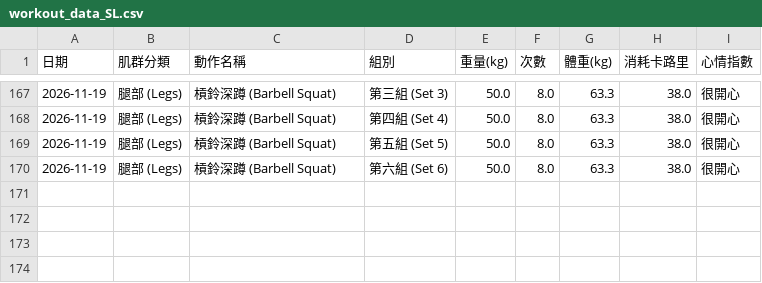
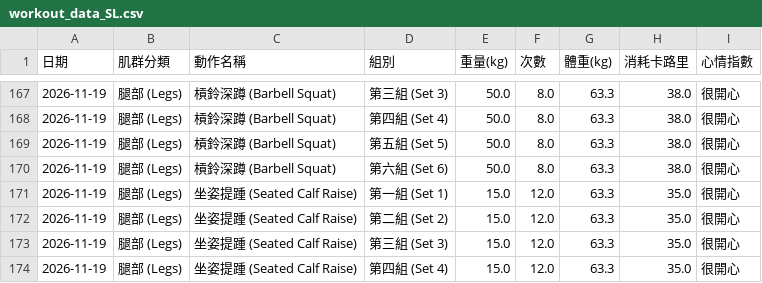
Before and after one commit to SL-LU/workout-tracker, a CSV file: workout_data_SL.csv, drawn as a sheet; only a part is shown, gaps mark what is left out; the diff names each change by its address in the sheet, - before the commit and + after, or states it on an @@ line.

Commit message:
Auto-update workout_data_SL.csv

```diff
--- a/workout_data_SL.csv
+++ b/workout_data_SL.csv
+row 171: 2026-11-19 | 腿部 (Legs) | 坐姿提踵 (Seated Calf Raise) | 第一組 (Set 1) | 15.0 | 12.0 | 63.3 | 35.0 | 很開心
+row 172: 2026-11-19 | 腿部 (Legs) | 坐姿提踵 (Seated Calf Raise) | 第二組 (Set 2) | 15.0 | 12.0 | 63.3 | 35.0 | 很開心
+row 173: 2026-11-19 | 腿部 (Legs) | 坐姿提踵 (Seated Calf Raise) | 第三組 (Set 3) | 15.0 | 12.0 | 63.3 | 35.0 | 很開心
+row 174: 2026-11-19 | 腿部 (Legs) | 坐姿提踵 (Seated Calf Raise) | 第四組 (Set 4) | 15.0 | 12.0 | 63.3 | 35.0 | 很開心
```
